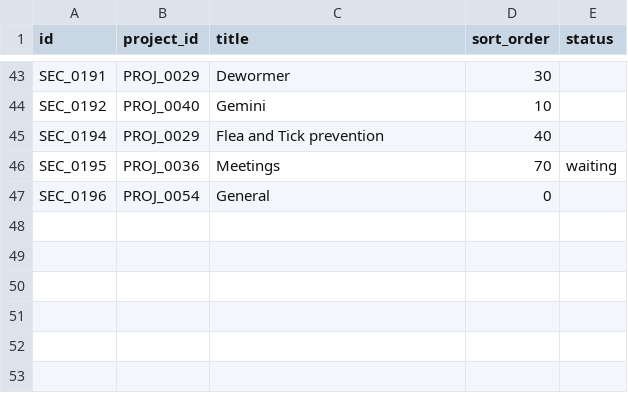
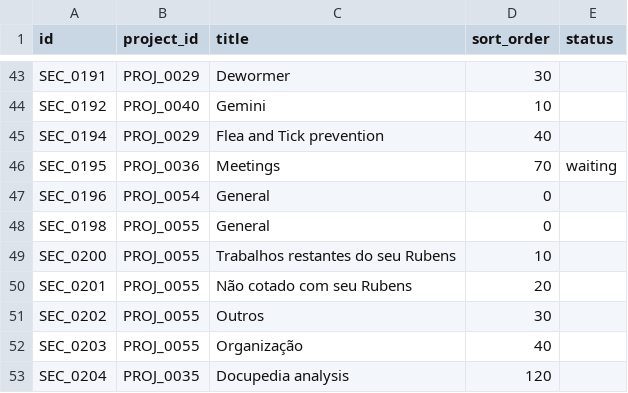
Before and after one commit to duducm2/scripts, a CSV file: tasks/data/sections.csv, drawn as a sheet; only a part is shown, gaps mark what is left out.

```diff
--- a/tasks/data/sections.csv
+++ b/tasks/data/sections.csv
@@ -47 +47,7 @@ SEC_0195,PROJ_0036,Meetings,70,waiting
 SEC_0196,PROJ_0054,General,0,
+SEC_0198,PROJ_0055,General,0,
+SEC_0200,PROJ_0055,Trabalhos restantes do seu Rubens,10,
+SEC_0201,PROJ_0055,Não cotado com seu Rubens,20,
+SEC_0202,PROJ_0055,Outros,30,
+SEC_0203,PROJ_0055,Organização,40,
+SEC_0204,PROJ_0035,Docupedia analysis,120,
```
Also changed, not shown: tasks/data/attachments.csv, tasks/data/info_points.csv, 1 other file.
